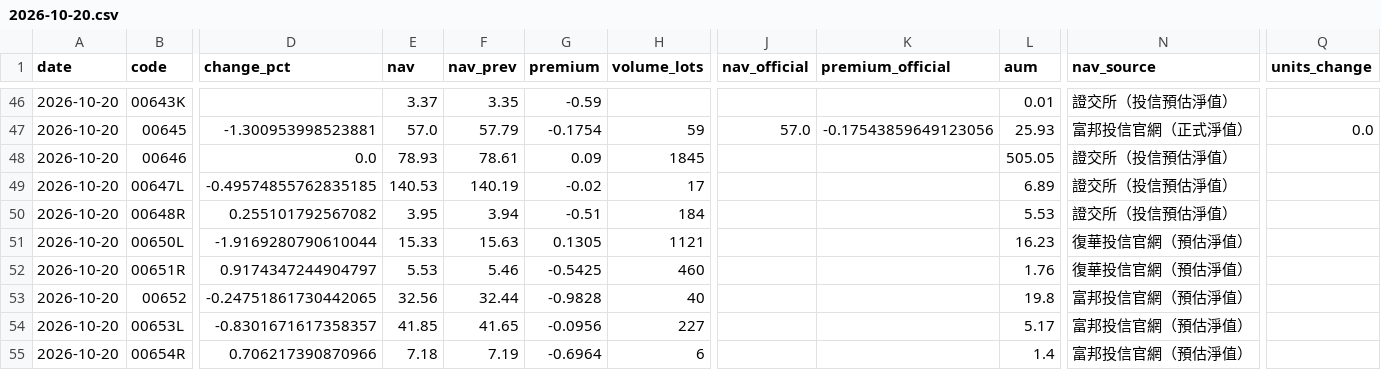
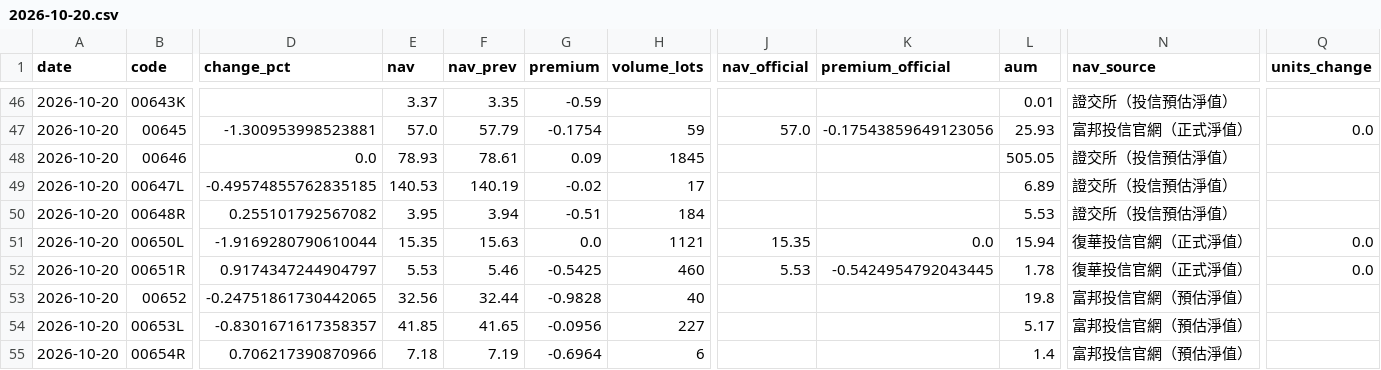
Before and after one commit to breezeflow-tw/breezeflow-data, a CSV file: data/history/daily/2026-10-20.csv, drawn as a sheet; only a part is shown, gaps mark what is left out; the diff names each change by its address in the sheet, - before the commit and + after, or states it on an @@ line.

```diff
--- a/data/history/daily/2026-10-20.csv
+++ b/data/history/daily/2026-10-20.csv
-E51 (nav): 15.33
+E51 (nav): 15.35
-G51 (premium): 0.1305
+G51 (premium): 0.0
-J51 (nav_official): (empty)
+J51 (nav_official): 15.35
-K51 (premium_official): (empty)
+K51 (premium_official): 0.0
-L51 (aum): 16.23
+L51 (aum): 15.94
-N51:N52 (nav_source): 復華投信官網（預估淨值）
+N51:N52 (nav_source): 復華投信官網（正式淨值）
-Q51:Q52 (units_change): (empty)
+Q51:Q52 (units_change): 0.0
-J52 (nav_official): (empty)
+J52 (nav_official): 5.53
-K52 (premium_official): (empty)
+K52 (premium_official): -0.5424954792043445
-L52 (aum): 1.76
+L52 (aum): 1.78
```
Also changed, not shown: data/history/etf.csv, data/history/fund_daily/2026-10-16.csv, 7 other files.
